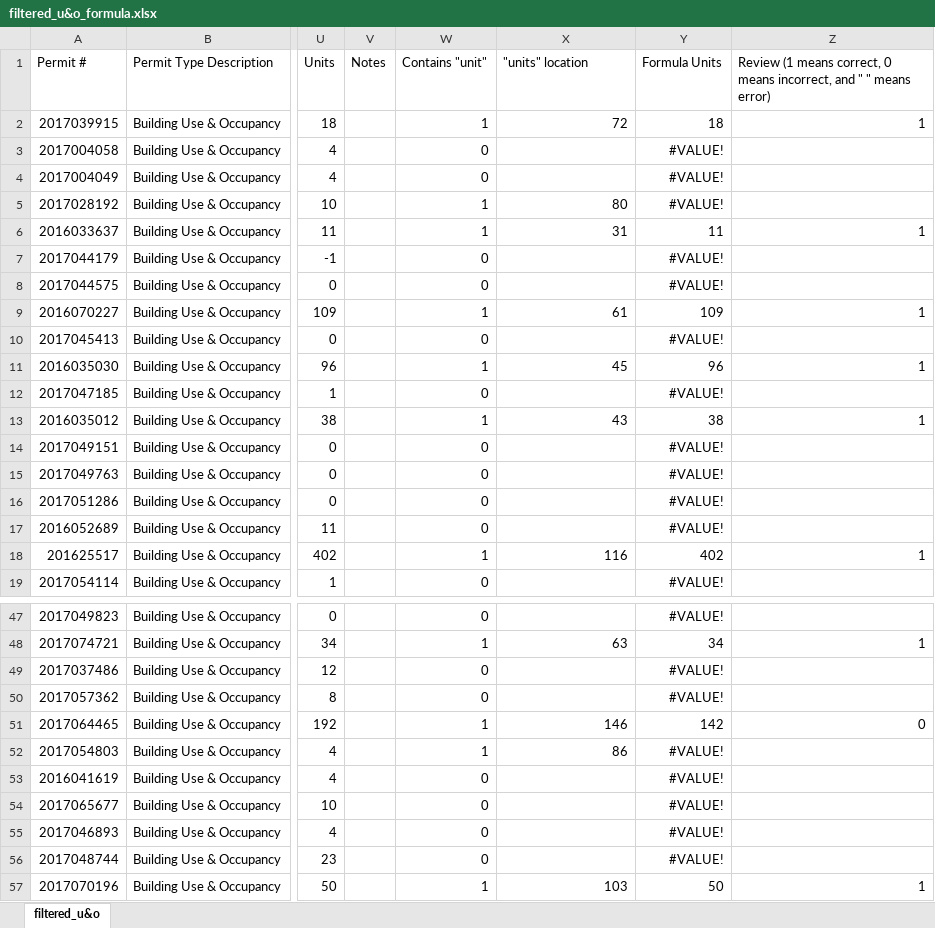
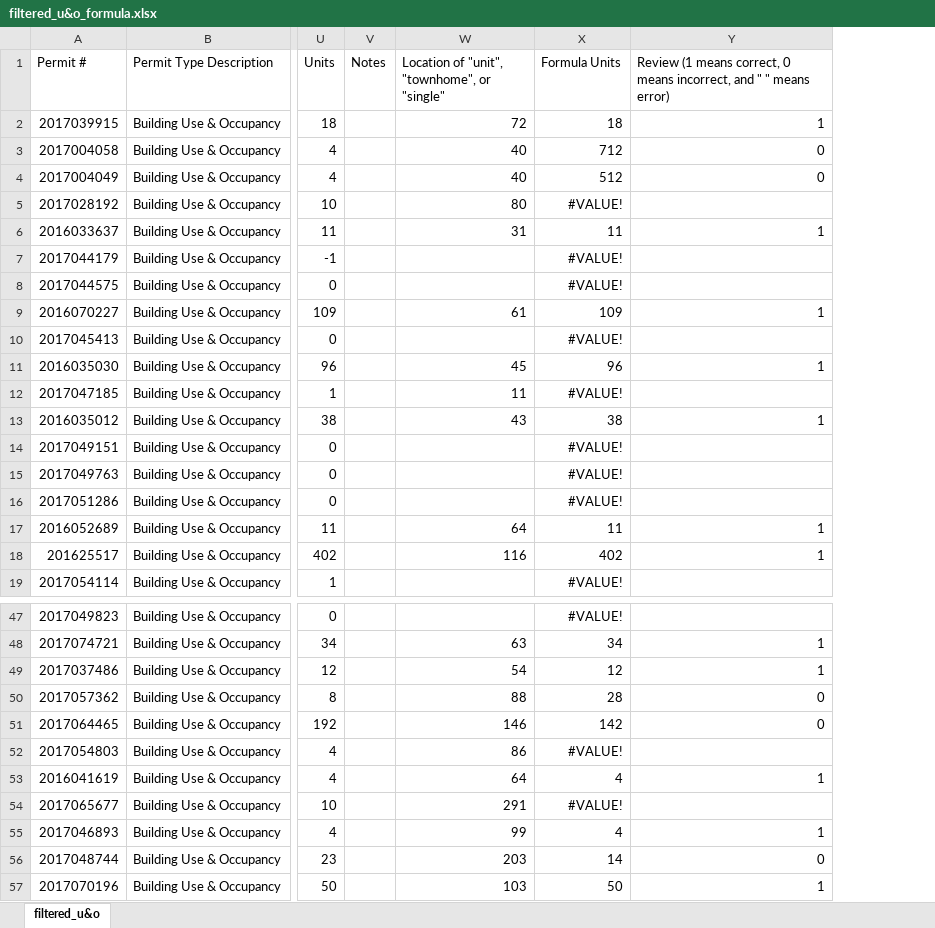
Before and after one commit to drdibble/Housing-Research, an Excel workbook: filtered_u&o_formula.xlsx, sheet filtered_u&o, drawn as a sheet; only a part is shown, gaps mark what is left out; values as stored, in another font and other column widths than the file's, no borders; removed rows and columns are numbered as before the commit, all else as after; the diff covers the shown part only; the diff names each change by its address in the sheet, - before the commit and + after, or states it on an @@ line.

Commit message:
Add files via upload

```diff
--- a/filtered_u&o_formula.xlsx (sheet filtered_u&o)
+++ b/filtered_u&o_formula.xlsx (sheet filtered_u&o)
-column W (Contains "unit"), rows 2-19: 1 | 0 | 0 | 1 | 1 | 0 | 0 | 1 | 0 | 1 | 0 | 1 | 0 | 0 | 0 | 0 | 1 | 0; rows 47-57: 0 | 1 | 0 | 0 | 1 | 1 | 0 | 0 | 0 | 0 | 1
-W1: "units" location
+W1: Location of "unit", "townhome", or "single"
-W3:W4: (empty)
+W3:W4: 40
-X3 (Formula Units): #VALUE!
+X3 (Formula Units): 712
-Y3:Y4: (empty)
+Y3:Y4: 0
-X4 (Formula Units): #VALUE!
+X4 (Formula Units): 512
-W12: (empty)
+W12: 11
-W17: (empty)
+W17: 64
-X17 (Formula Units): #VALUE!
+X17 (Formula Units): 11
-Y17: (empty)
+Y17: 1
-W49: (empty)
+W49: 54
-X49 (Formula Units): #VALUE!
+X49 (Formula Units): 12
-Y49: (empty)
+Y49: 1
-W50: (empty)
+W50: 88
-X50 (Formula Units): #VALUE!
+X50 (Formula Units): 28
-Y50: (empty)
+Y50: 0
-W53: (empty)
+W53: 64
-X53 (Formula Units): #VALUE!
+X53 (Formula Units): 4
-Y53: (empty)
+Y53: 1
-W54: (empty)
+W54: 291
-W55: (empty)
+W55: 99
-X55 (Formula Units): #VALUE!
+X55 (Formula Units): 4
-Y55: (empty)
+Y55: 1
-W56: (empty)
+W56: 203
-X56 (Formula Units): #VALUE!
+X56 (Formula Units): 14
-Y56: (empty)
+Y56: 0
```
Also changed, not shown: 98 edited cells elsewhere in this sheet, formulas that keep their value.
